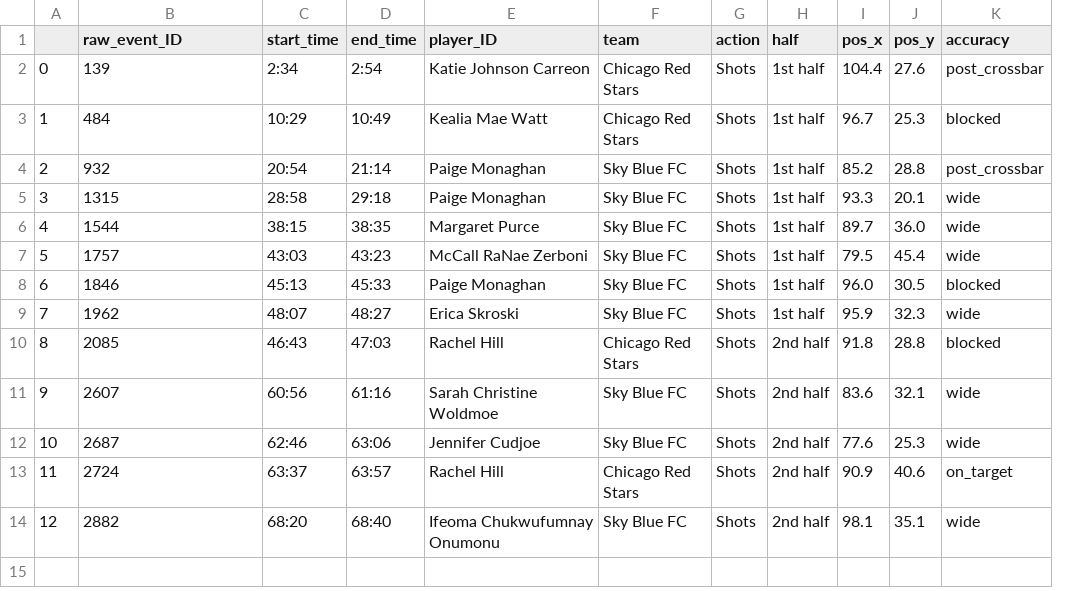
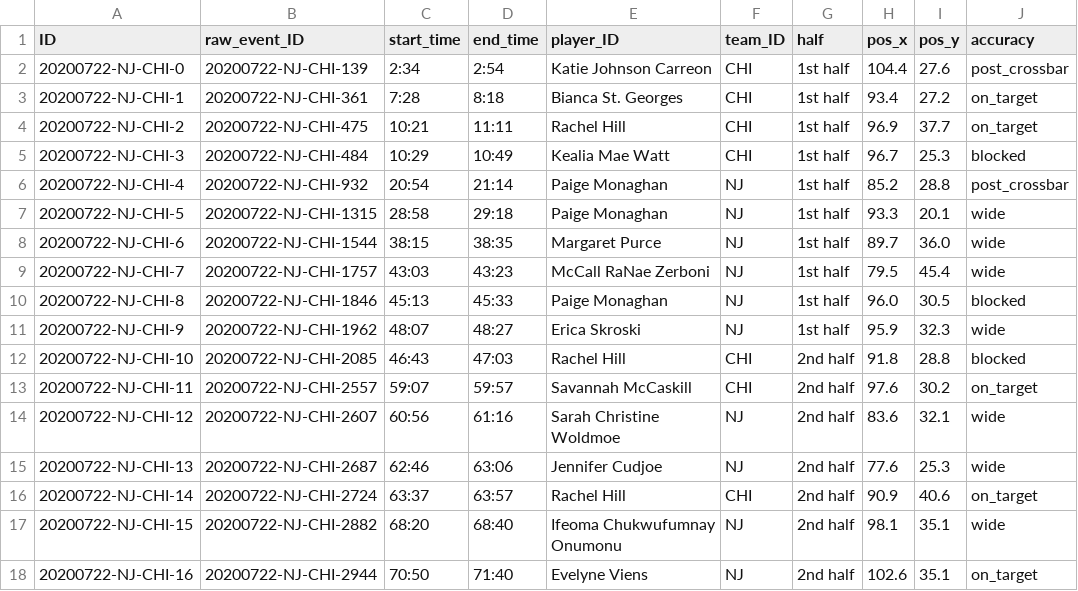
Before and after one commit to ashnaguliani/instat-parser, a CSV file: 23-07-2020--NWSL-Challenge-Cup--women-Chicago-Red-Stars-3-2-Sky-Blue-FC20201213-815-1b5ov29/shots.csv, drawn as a sheet; removed rows and columns are numbered as before the commit, all else as after; the diff names each change by its address in the sheet, - before the commit and + after, or states it on an @@ line.

```diff
--- a/23-07-2020--NWSL-Challenge-Cup--women-Chicago-Red-Stars-3-2-Sky-Blue-FC20201213-815-1b5ov29/shots.csv
+++ b/23-07-2020--NWSL-Challenge-Cup--women-Chicago-Red-Stars-3-2-Sky-Blue-FC20201213-815-1b5ov29/shots.csv
-column A, rows 2-14: 0 | 1 | 2 | 3 | 4 | 5 | 6 | 7 | 8 | 9 | 10 | 11 | 12
+column A (ID), row 2: 20200722-NJ-CHI-0; rows 5-12: 20200722-NJ-CHI-3 | 20200722-NJ-CHI-4 | 20200722-NJ-CHI-5 | 20200722-NJ-CHI-6 | 20200722-NJ-CHI-7 | 20200722-NJ-CHI-8 | 20200722-NJ-CHI-9 | 20200722-NJ-CHI-10; rows 14-17: 20200722-NJ-CHI-12 | 20200722-NJ-CHI-13 | 20200722-NJ-CHI-14 | 20200722-NJ-CHI-15
-column F (team), rows 2-14: Chicago Red Stars | Chicago Red Stars | Sky Blue FC | Sky Blue FC | Sky Blue FC | Sky Blue FC | Sky Blue FC | Sky Blue FC | Chicago Red Stars | Sky Blue FC | Sky Blue FC | Chicago Red Stars | Sky Blue FC
-column G (action), rows 2-14: all Shots
+column F (team_ID), row 2: CHI; rows 5-12: CHI | NJ | NJ | NJ | NJ | NJ | NJ | CHI; rows 14-17: NJ | NJ | CHI | NJ
-B2 (raw_event_ID): 139
+B2 (raw_event_ID): 20200722-NJ-CHI-139
+row 3: 20200722-NJ-CHI-1 | 20200722-NJ-CHI-361 | 7:28 | 8:18 | Bianca St. Georges | CHI | 1st half | 93.4 | 27.2 | on_target
+row 4: 20200722-NJ-CHI-2 | 20200722-NJ-CHI-475 | 10:21 | 11:11 | Rachel Hill | CHI | 1st half | 96.9 | 37.7 | on_target
-B5 (raw_event_ID): 484
+B5 (raw_event_ID): 20200722-NJ-CHI-484
-B6 (raw_event_ID): 932
+B6 (raw_event_ID): 20200722-NJ-CHI-932
-B7 (raw_event_ID): 1315
+B7 (raw_event_ID): 20200722-NJ-CHI-1315
-B8 (raw_event_ID): 1544
+B8 (raw_event_ID): 20200722-NJ-CHI-1544
-B9 (raw_event_ID): 1757
+B9 (raw_event_ID): 20200722-NJ-CHI-1757
-B10 (raw_event_ID): 1846
+B10 (raw_event_ID): 20200722-NJ-CHI-1846
-B11 (raw_event_ID): 1962
+B11 (raw_event_ID): 20200722-NJ-CHI-1962
-B12 (raw_event_ID): 2085
+B12 (raw_event_ID): 20200722-NJ-CHI-2085
+row 13: 20200722-NJ-CHI-11 | 20200722-NJ-CHI-2557 | 59:07 | 59:57 | Savannah McCaskill | CHI | 2nd half | 97.6 | 30.2 | on_target
-B14 (raw_event_ID): 2607
+B14 (raw_event_ID): 20200722-NJ-CHI-2607
-B15 (raw_event_ID): 2687
+B15 (raw_event_ID): 20200722-NJ-CHI-2687
-B16 (raw_event_ID): 2724
+B16 (raw_event_ID): 20200722-NJ-CHI-2724
-B17 (raw_event_ID): 2882
+B17 (raw_event_ID): 20200722-NJ-CHI-2882
+row 18: 20200722-NJ-CHI-16 | 20200722-NJ-CHI-2944 | 70:50 | 71:40 | Evelyne Viens | NJ | 2nd half | 102.6 | 35.1 | on_target
```
Also changed, not shown: 23-07-2020--NWSL-Challenge-Cup--women-Chicago-Red-Stars-3-2-Sky-Blue-FC20201213-815-1b5ov29/goals.csv, 3 other files.
